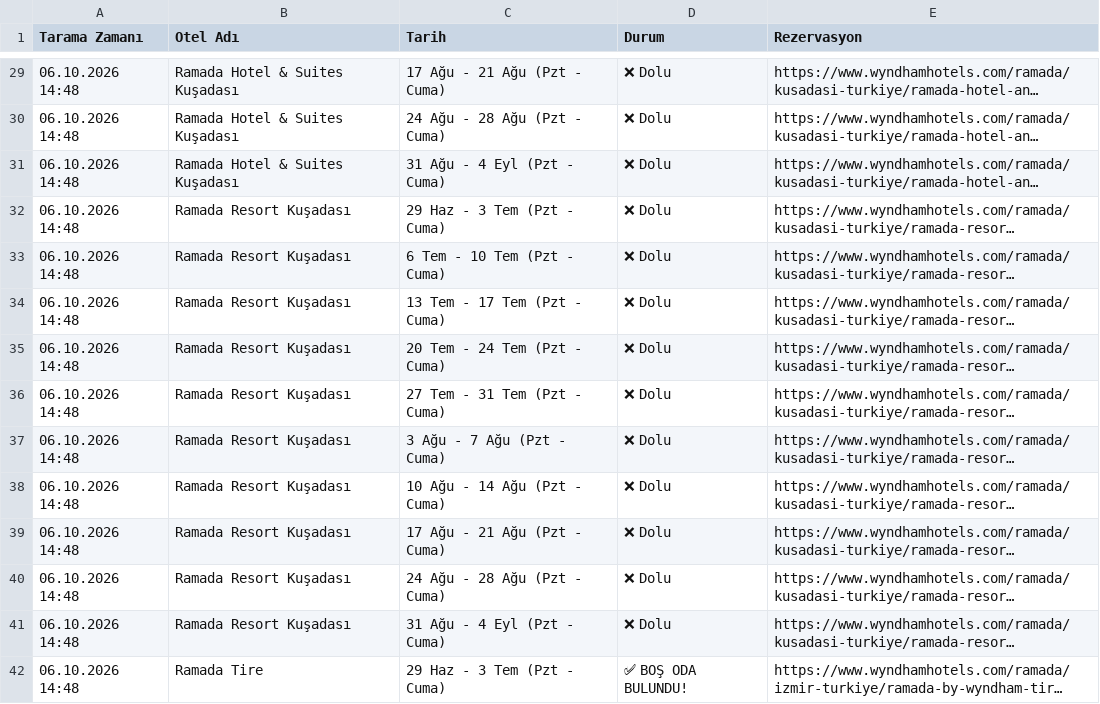
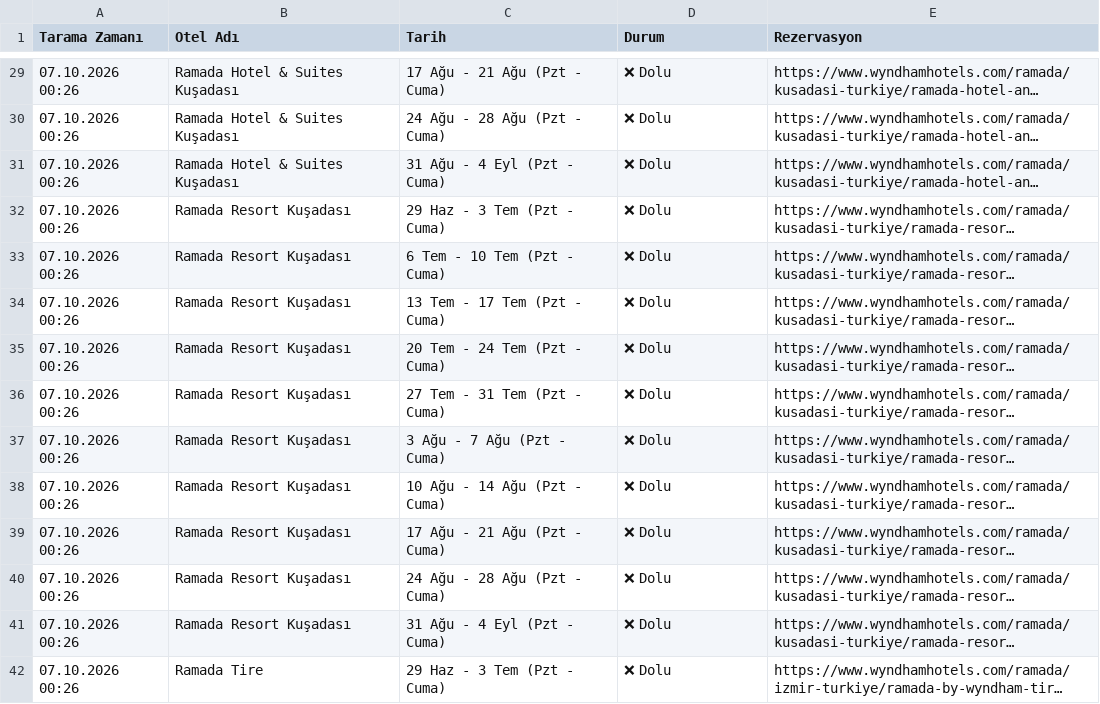
Before and after one commit to keremcelik089-alt/wyndham_bot_v4, a CSV file: son_durum.csv, drawn as a sheet; only a part is shown, gaps mark what is left out; long unchanged cells end in …; the diff covers the shown part only; the diff names each change by its address in the sheet, - before the commit and + after, or states it on an @@ line.

Commit message:
Otomatik Tarama Verileri Güncellendi

```diff
--- a/son_durum.csv
+++ b/son_durum.csv
-A29:A42 (Tarama Zamanı): 06.10.2026 14:48
+A29:A42 (Tarama Zamanı): 07.10.2026 00:26
-D42 (Durum): ✅ BOŞ ODA BULUNDU!
+D42 (Durum): ❌ Dolu
```
Also changed, not shown: 96 edited cells elsewhere in this file.
